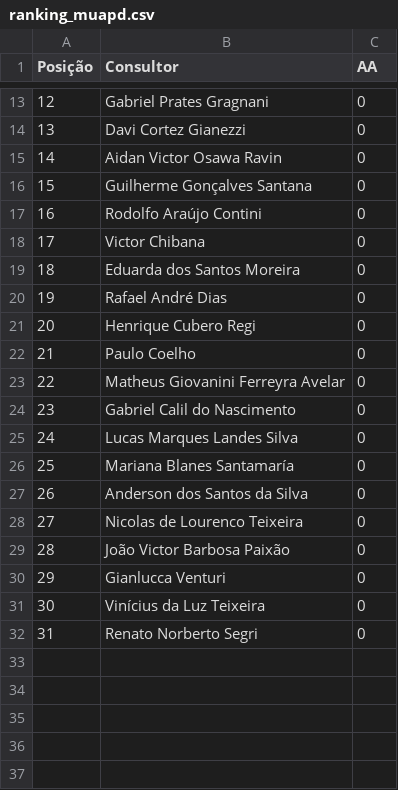
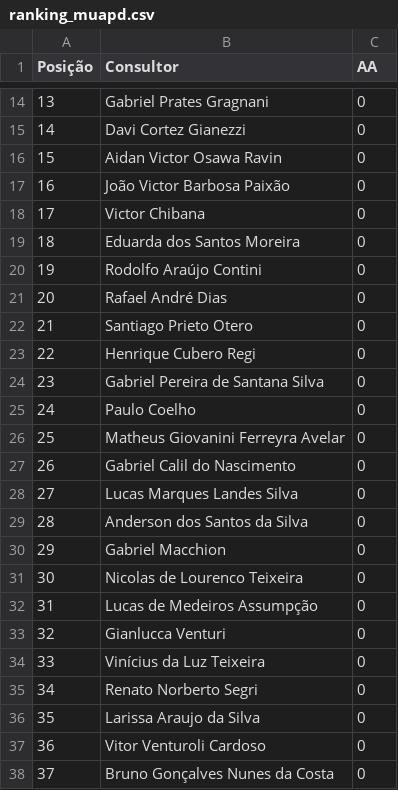
Before and after one commit to sprietootero/gestaoavista-sp1, a CSV file: ranking_muapd.csv, drawn as a sheet; only a part is shown, gaps mark what is left out; removed rows and columns are numbered as before the commit, all else as after; the diff covers the shown part only; the diff names each change by its address in the sheet, - before the commit and + after, or states it on an @@ line.

```diff
--- a/ranking_muapd.csv
+++ b/ranking_muapd.csv
@@ column A (Posição) renumbered between rows 3 and 35 @@
-B17 (Consultor): Guilherme Gonçalves Santana
+B17 (Consultor): João Victor Barbosa Paixão
@@ row 17 moved to row 20: 19 @@
+row 22: 21 | Santiago Prieto Otero | 0
+row 24: 23 | Gabriel Pereira de Santana Silva | 0
-row 26: 25 | Mariana Blanes Santamaría | 0
+row 30: 29 | Gabriel Macchion | 0
-B32 (Consultor): João Victor Barbosa Paixão
+B32 (Consultor): Lucas de Medeiros Assumpção
@@ row 6 moved to row 36: 35 @@
@@ row 7 moved to row 37: 36 @@
@@ row 8 moved to row 38: 37 @@
```
Also changed, not shown: 4 added rows and 1 moved row elsewhere in this file, dados_extraidos.csv, ranking_7dias.csv.
